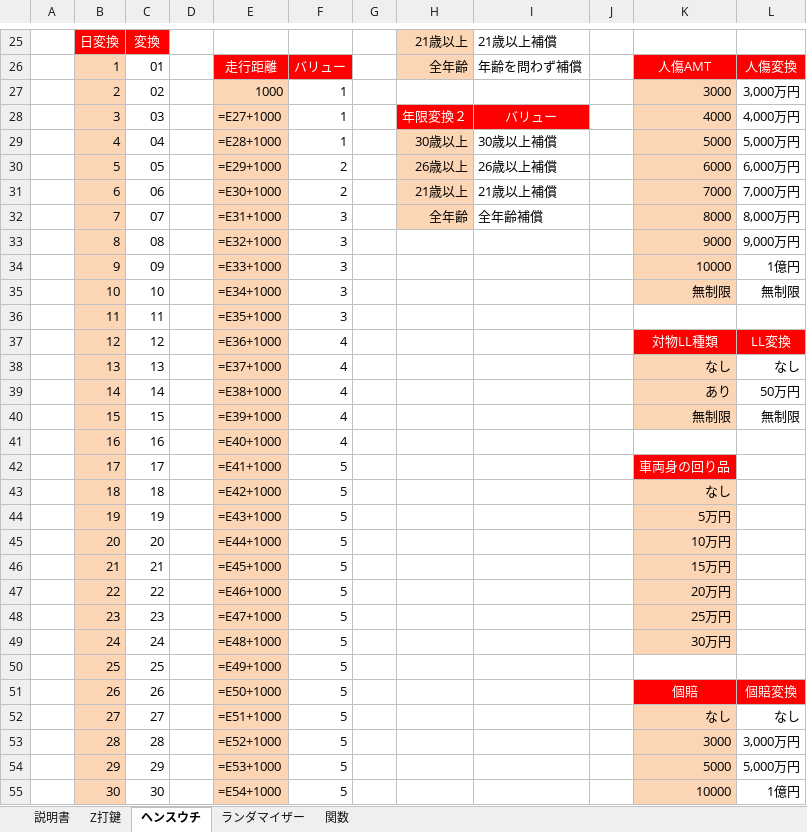
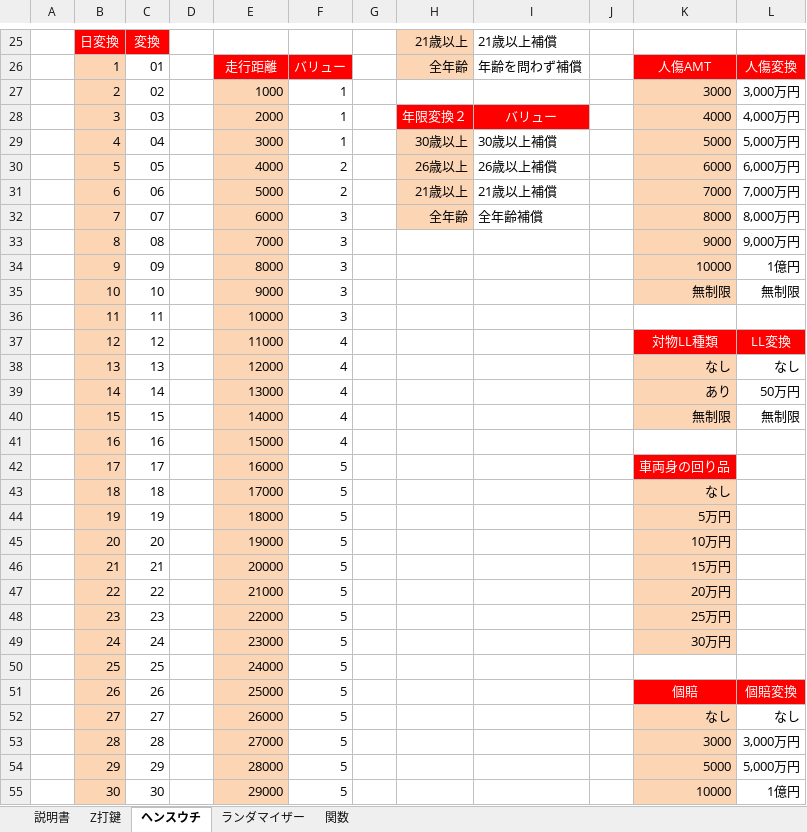
Before and after one commit to s-shohin/Z, an Excel workbook: Z条件_データ1_2301.xlsm, sheet ヘンスウチ, drawn as a sheet; only a part is shown, gaps mark what is left out; values as stored, in another font and other column widths than the file's, no borders; formulas without a stored value are shown as written; the diff covers the shown part only; the diff names each change by its address in the sheet, - before the commit and + after, or states it on an @@ line.

```diff
--- a/Z条件_データ1_2301.xlsm (sheet ヘンスウチ)
+++ b/Z条件_データ1_2301.xlsm (sheet ヘンスウチ)
-E28: =E27+1000
+E28: 2000
-E29: =E28+1000
+E29: 3000
-E30: =E29+1000
+E30: 4000
-E31: =E30+1000
+E31: 5000
-E32: =E31+1000
+E32: 6000
-E33: =E32+1000
+E33: 7000
-E34: =E33+1000
+E34: 8000
-E35: =E34+1000
+E35: 9000
-E36: =E35+1000
+E36: 10000
-E37: =E36+1000
+E37: 11000
-E38: =E37+1000
+E38: 12000
-E39: =E38+1000
+E39: 13000
-E40: =E39+1000
+E40: 14000
-E41: =E40+1000
+E41: 15000
-E42: =E41+1000
+E42: 16000
-E43: =E42+1000
+E43: 17000
-E44: =E43+1000
+E44: 18000
-E45: =E44+1000
+E45: 19000
-E46: =E45+1000
+E46: 20000
-E47: =E46+1000
+E47: 21000
-E48: =E47+1000
+E48: 22000
-E49: =E48+1000
+E49: 23000
-E50: =E49+1000
+E50: 24000
-E51: =E50+1000
+E51: 25000
-E52: =E51+1000
+E52: 26000
-E53: =E52+1000
+E53: 27000
-E54: =E53+1000
+E54: 28000
-E55: =E54+1000
+E55: 29000
```
Also changed, not shown: other rows of this sheet, sheet ランダマイザー, sheet 説明書, sheet 関数, sheet Z打鍵, charts or pictures.
